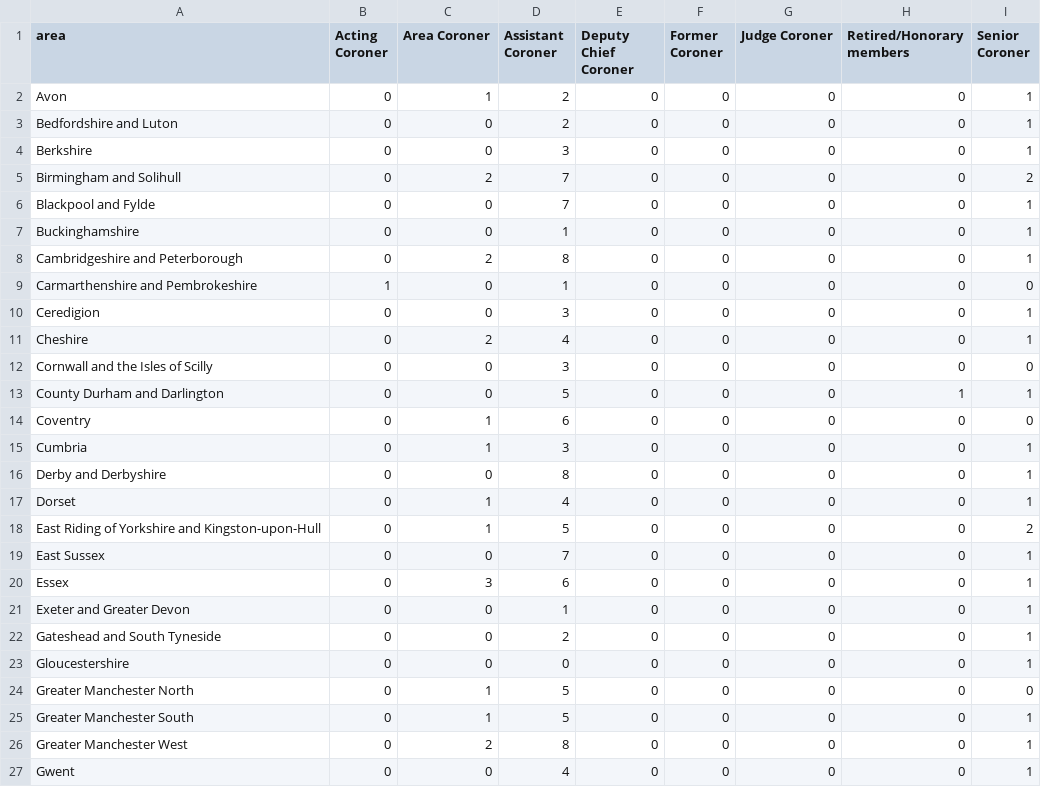
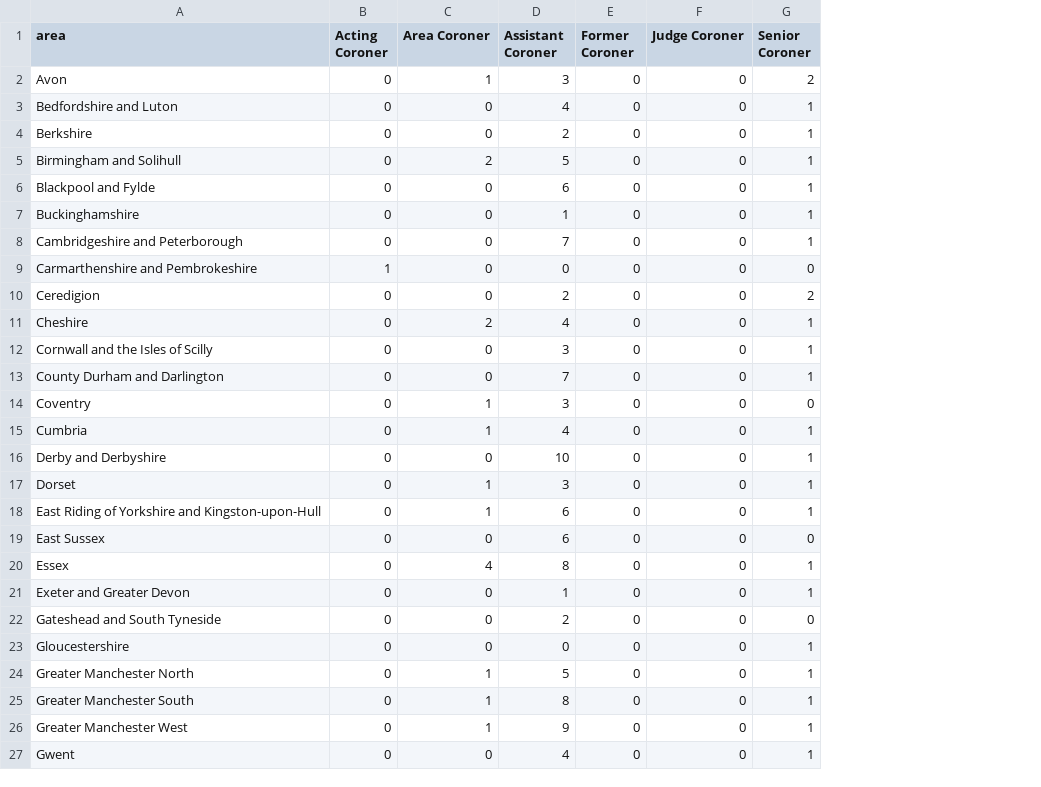
Before and after one commit to Mr-Helpful/preventable-deaths-scraper, a CSV file: src/analyse/counts/data/name/area-counts.csv, drawn as a sheet; only a part is shown; removed rows and columns are numbered as before the commit, all else as after; the diff covers the shown part only; the diff names each change by its address in the sheet, - before the commit and + after, or states it on an @@ line.

```diff
--- a/src/analyse/counts/data/name/area-counts.csv
+++ b/src/analyse/counts/data/name/area-counts.csv
-column E (Deputy Chief Coroner), rows 2-27: all 0
-column H (Retired/Honorary members), rows 2-27: 0 | 0 | 0 | 0 | 0 | 0 | 0 | 0 | 0 | 0 | 0 | 1 | 0 | 0 | 0 | 0 | 0 | 0 | 0 | 0 | 0 | 0 | 0 | 0 | 0 | 0
-D2 (Assistant Coroner): 2
+D2 (Assistant Coroner): 3
-G2 (Senior Coroner): 1
+G2 (Senior Coroner): 2
-D3 (Assistant Coroner): 2
+D3 (Assistant Coroner): 4
-D4 (Assistant Coroner): 3
+D4 (Assistant Coroner): 2
-D5 (Assistant Coroner): 7
+D5 (Assistant Coroner): 5
-G5 (Senior Coroner): 2
+G5 (Senior Coroner): 1
-D6 (Assistant Coroner): 7
+D6 (Assistant Coroner): 6
-C8 (Area Coroner): 2
+C8 (Area Coroner): 0
-D8 (Assistant Coroner): 8
+D8 (Assistant Coroner): 7
-D9 (Assistant Coroner): 1
+D9 (Assistant Coroner): 0
-D10 (Assistant Coroner): 3
+D10 (Assistant Coroner): 2
-G10 (Senior Coroner): 1
+G10 (Senior Coroner): 2
-G12 (Senior Coroner): 0
+G12 (Senior Coroner): 1
-D13 (Assistant Coroner): 5
+D13 (Assistant Coroner): 7
-D14 (Assistant Coroner): 6
+D14 (Assistant Coroner): 3
-D15 (Assistant Coroner): 3
+D15 (Assistant Coroner): 4
-D16 (Assistant Coroner): 8
+D16 (Assistant Coroner): 10
-D17 (Assistant Coroner): 4
+D17 (Assistant Coroner): 3
-D18 (Assistant Coroner): 5
+D18 (Assistant Coroner): 6
-G18 (Senior Coroner): 2
+G18 (Senior Coroner): 1
-D19 (Assistant Coroner): 7
+D19 (Assistant Coroner): 6
-G19 (Senior Coroner): 1
+G19 (Senior Coroner): 0
-C20 (Area Coroner): 3
+C20 (Area Coroner): 4
-D20 (Assistant Coroner): 6
+D20 (Assistant Coroner): 8
-G22 (Senior Coroner): 1
+G22 (Senior Coroner): 0
-G24 (Senior Coroner): 0
+G24 (Senior Coroner): 1
-D25 (Assistant Coroner): 5
+D25 (Assistant Coroner): 8
-C26 (Area Coroner): 2
+C26 (Area Coroner): 1
-D26 (Assistant Coroner): 8
+D26 (Assistant Coroner): 9
```
Also changed, not shown: 57 edited cells elsewhere in this file, src/analyse/counts/data/name/name-years.csv, src/analyse/counts/data/sent/rcpt-statuses.csv, 26 other files.
